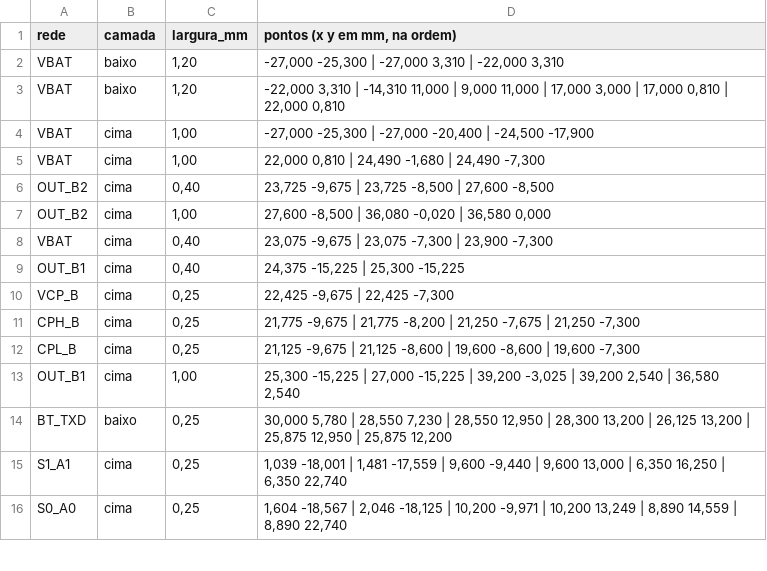
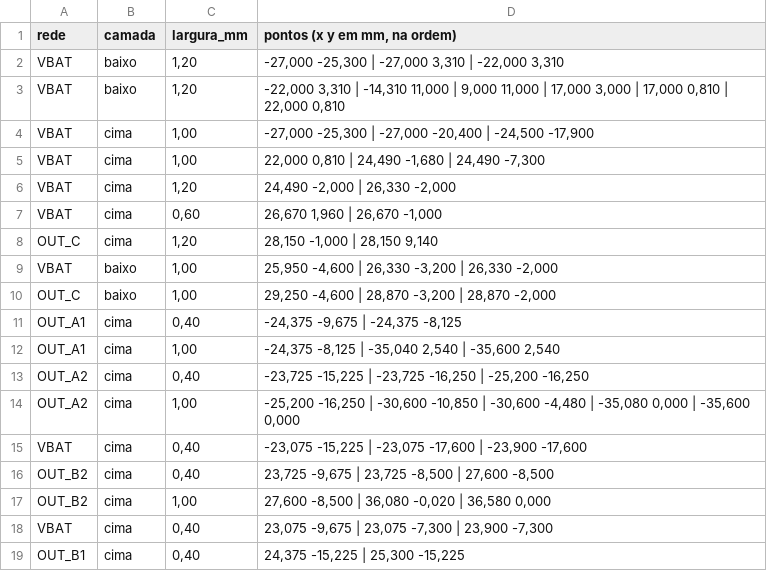
Before and after one commit to therickmatos/Seguidor-de-linha, a CSV file: hardware/placa_alpha/trilhas_fixas_alpha.csv, drawn as a sheet; only a part is shown; the shorter side is filled out with more unchanged rows; the diff names each change by its address in the sheet, - before the commit and + after, or states it on an @@ line.

```diff
--- a/hardware/placa_alpha/trilhas_fixas_alpha.csv
+++ b/hardware/placa_alpha/trilhas_fixas_alpha.csv
+row 6: VBAT | cima | 1,20 | 24,490 -2,000 | 26,330 -2,000
+row 7: VBAT | cima | 0,60 | 26,670 1,960 | 26,670 -1,000
+row 8: OUT_C | cima | 1,20 | 28,150 -1,000 | 28,150 9,140
+row 9: VBAT | baixo | 1,00 | 25,950 -4,600 | 26,330 -3,200 | 26,330 -2,000
+row 10: OUT_C | baixo | 1,00 | 29,250 -4,600 | 28,870 -3,200 | 28,870 -2,000
+row 11: OUT_A1 | cima | 0,40 | -24,375 -9,675 | -24,375 -8,125
+row 12: OUT_A1 | cima | 1,00 | -24,375 -8,125 | -35,040 2,540 | -35,600 2,540
+row 13: OUT_A2 | cima | 0,40 | -23,725 -15,225 | -23,725 -16,250 | -25,200 -16,250
+row 14: OUT_A2 | cima | 1,00 | -25,200 -16,250 | -30,600 -10,850 | -30,600 -4,480 | -35,080 0,000 | -35,600 0,000
+row 15: VBAT | cima | 0,40 | -23,075 -15,225 | -23,075 -17,600 | -23,900 -17,600
```
Also changed, not shown: hardware/placa_alpha/posicoes_alpha.csv, hardware/placa_alpha/posicoes_easyeda.csv, 48 other files.
